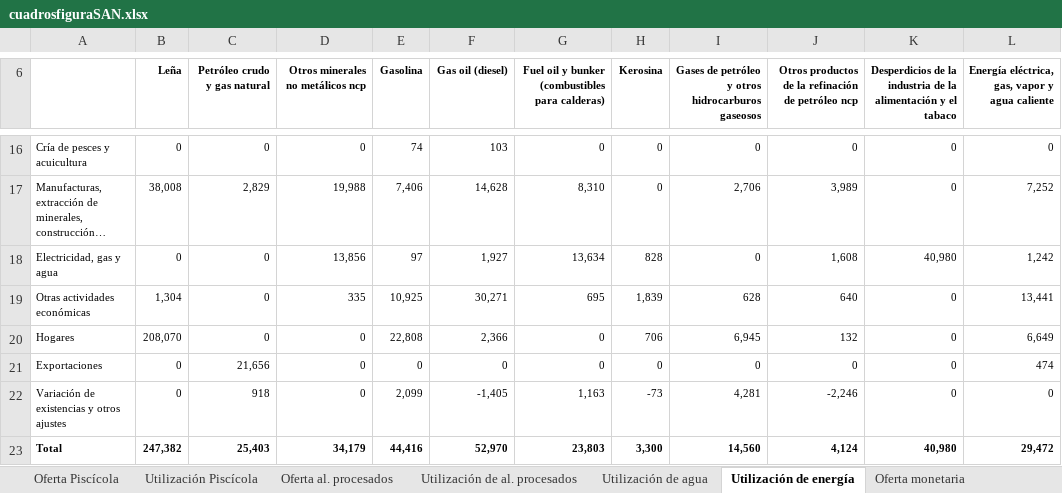
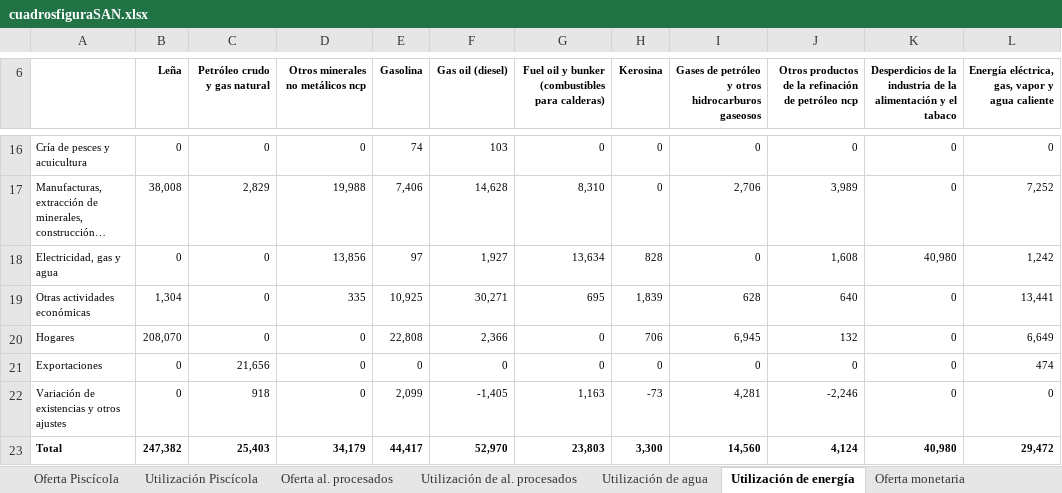
Before and after one commit to renatovargas/caesan, an Excel workbook: docs/cuadrosfiguraSAN.xlsx, sheet Utilización de energía, drawn as a sheet; only a part is shown, gaps mark what is left out; long unchanged cells end in …; values as stored, in another font and other column widths than the file's, no borders; the diff names each change by its address in the sheet, - before the commit and + after, or states it on an @@ line.

```diff
--- a/docs/cuadrosfiguraSAN.xlsx (sheet Utilización de energía)
+++ b/docs/cuadrosfiguraSAN.xlsx (sheet Utilización de energía)
-E23 (Gasolina): 44,416
+E23 (Gasolina): 44,417
```
Also changed, not shown: sheet Utilización de al. procesados, sheet Utilización de agua.
